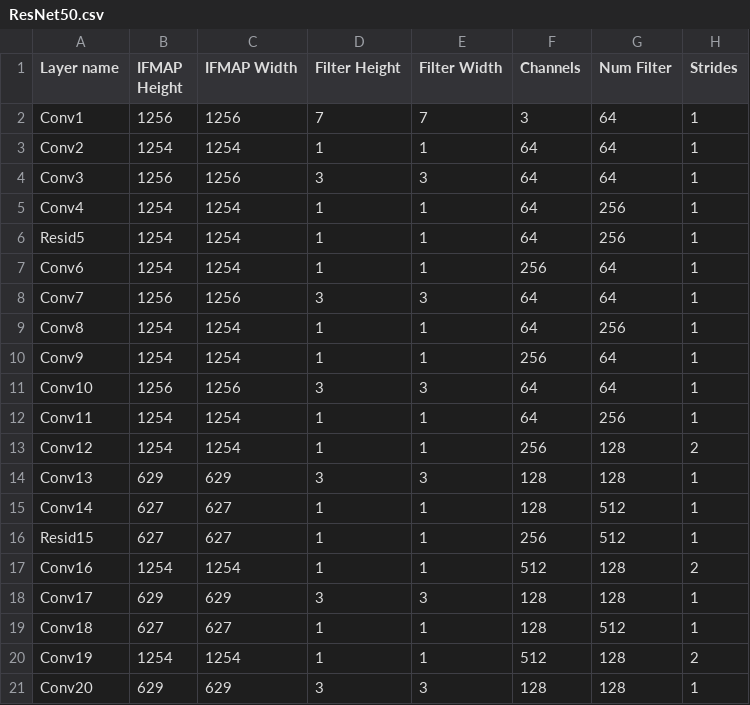
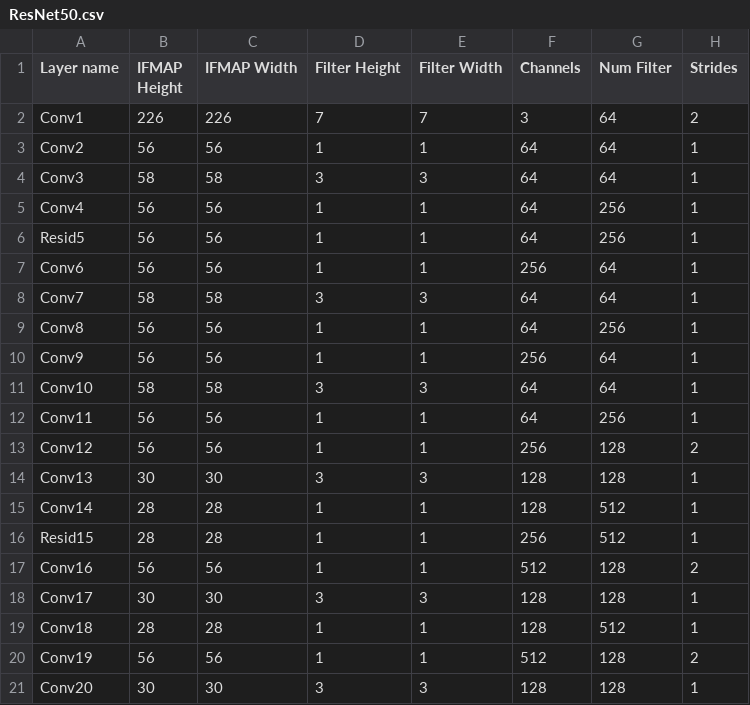
Before and after one commit to Rudedaisy/PhotonicAccelerator, a CSV file: model_cfgs/ResNet50.csv, drawn as a sheet; only a part is shown; the diff covers the shown part only.

```diff
--- a/model_cfgs/ResNet50.csv
+++ b/model_cfgs/ResNet50.csv
@@ -1,21 +1,21 @@
 Layer name,	IFMAP Height,	IFMAP Width,	Filter Height,	Filter Width,	Channels,	Num Filter,	Strides,
-Conv1,	1256,	1256,	7,	7,	3,	64,	1,
-Conv2,	1254,	1254,	1,	1,	64,	64,	1,
-Conv3,	1256,	1256,	3,	3,	64,	64,	1,
-Conv4,	1254,	1254,	1,	1,	64,	256,	1,
-Resid5,	1254,	1254,	1,	1,	64,	256,	1,
-Conv6,	1254,	1254,	1,	1,	256,	64,	1,
-Conv7,	1256,	1256,	3,	3,	64,	64,	1,
-Conv8,	1254,	1254,	1,	1,	64,	256,	1,
-Conv9,	1254,	1254,	1,	1,	256,	64,	1,
-Conv10,	1256,	1256,	3,	3,	64,	64,	1,
-Conv11,	1254,	1254,	1,	1,	64,	256,	1,
-Conv12,	1254,	1254,	1,	1,	256,	128,	2,
-Conv13,	629,	629,	3,	3,	128,	128,	1,
-Conv14,	627,	627,	1,	1,	128,	512,	1,
-Resid15,	627,	627,	1,	1,	256,	512,	1,
-Conv16,	1254,	1254,	1,	1,	512,	128,	2,
-Conv17,	629,	629,	3,	3,	128,	128,	1,
-Conv18,	627,	627,	1,	1,	128,	512,	1,
-Conv19,	1254,	1254,	1,	1,	512,	128,	2,
-Conv20,	629,	629,	3,	3,	128,	128,	1,
+Conv1,	226,	226,	7,	7,	3,	64,	2,
+Conv2,	56,	56,	1,	1,	64,	64,	1,
+Conv3,	58,	58,	3,	3,	64,	64,	1,
+Conv4,	56,	56,	1,	1,	64,	256,	1,
+Resid5,	56,	56,	1,	1,	64,	256,	1,
+Conv6,	56,	56,	1,	1,	256,	64,	1,
+Conv7,	58,	58,	3,	3,	64,	64,	1,
+Conv8,	56,	56,	1,	1,	64,	256,	1,
+Conv9,	56,	56,	1,	1,	256,	64,	1,
+Conv10,	58,	58,	3,	3,	64,	64,	1,
+Conv11,	56,	56,	1,	1,	64,	256,	1,
+Conv12,	56,	56,	1,	1,	256,	128,	2,
+Conv13,	30,	30,	3,	3,	128,	128,	1,
+Conv14,	28,	28,	1,	1,	128,	512,	1,
+Resid15,	28,	28,	1,	1,	256,	512,	1,
+Conv16,	56,	56,	1,	1,	512,	128,	2,
+Conv17,	30,	30,	3,	3,	128,	128,	1,
+Conv18,	28,	28,	1,	1,	128,	512,	1,
+Conv19,	56,	56,	1,	1,	512,	128,	2,
+Conv20,	30,	30,	3,	3,	128,	128,	1,
```
Also changed, not shown: 66 edited cells elsewhere in this file, 1 other file.
